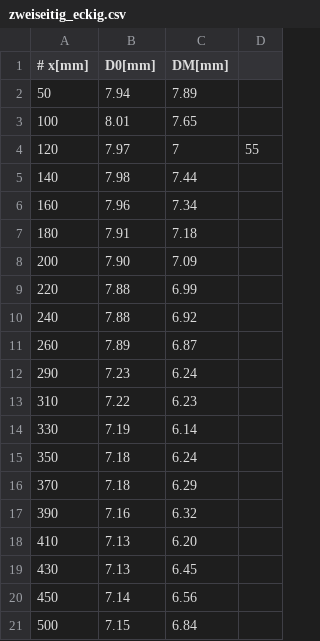
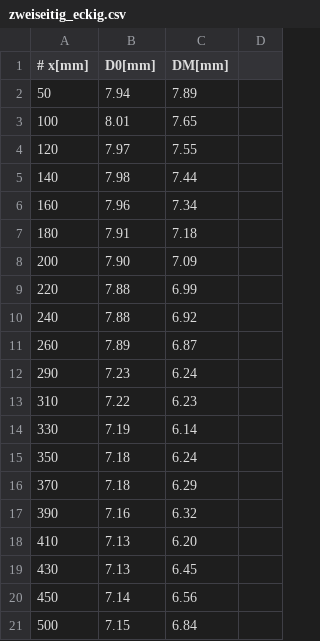
Before and after one commit to NicoJG/Anfaengerpraktikum, a CSV file: V103/data/zweiseitig_eckig.csv, drawn as a sheet.

Commit message:
Zeichenfehler behoben

```diff
--- a/V103/data/zweiseitig_eckig.csv
+++ b/V103/data/zweiseitig_eckig.csv
@@ -3,3 +3,3 @@
 100, 8.01, 7.65
-120, 7.97, 7,55
+120, 7.97, 7.55
 140, 7.98, 7.44
```
